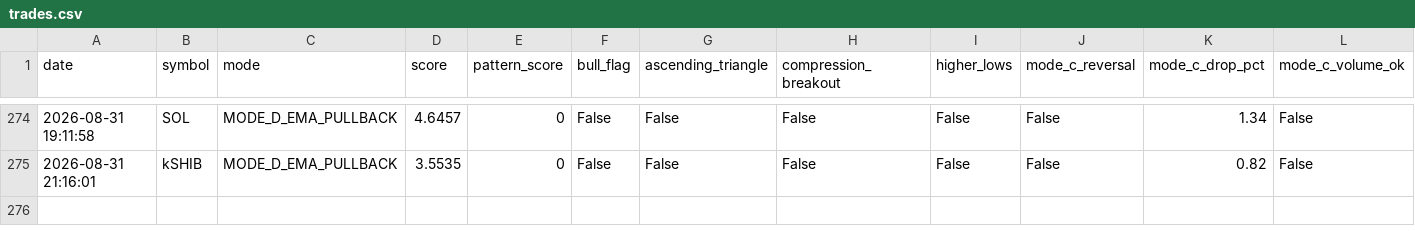
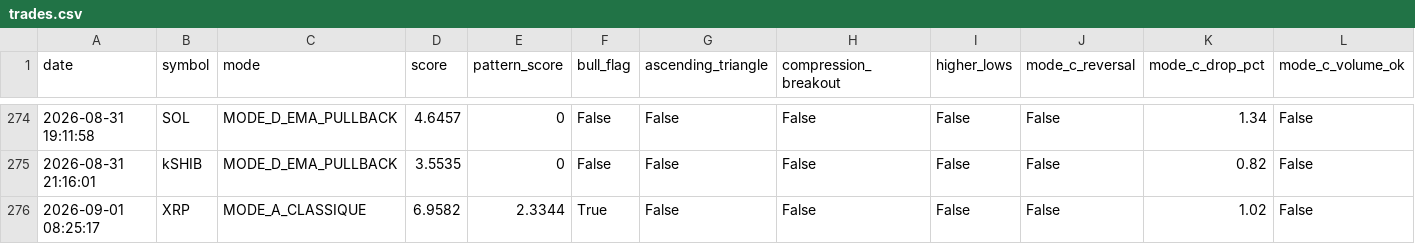
Before and after one commit to frisoo70-ux/trading-bot-data, a CSV file: bot-data/trades.csv, drawn as a sheet; only a part is shown, gaps mark what is left out; rows hold the shown columns only; the diff names each change by its address in the sheet, - before the commit and + after, or states it on an @@ line.

Commit message:
Bot data backup: trades.csv

```diff
--- a/bot-data/trades.csv
+++ b/bot-data/trades.csv
+row 276: 2026-09-01 08:25:17 | XRP | MODE_A_CLASSIQUE | 6.9582 | 2.3344 | True | False | False | False | False | 1.02 | False
```
